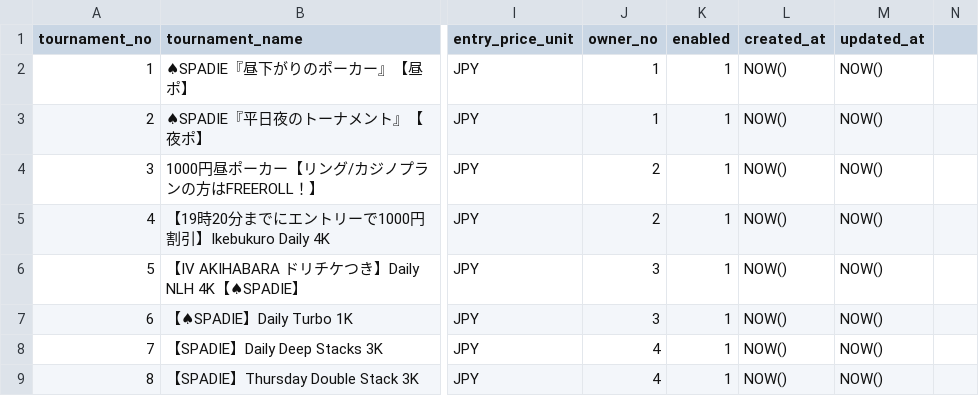
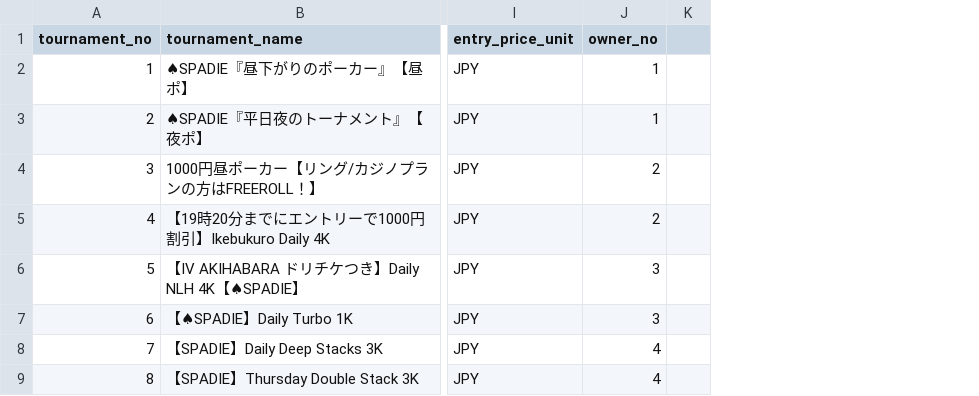
Before and after one commit to kaiamucun/PG_SQL, a CSV file: _csv/core/tournament.csv, drawn as a sheet; only a part is shown, gaps mark what is left out; removed rows and columns are numbered as before the commit, all else as after; the diff names each change by its address in the sheet, - before the commit and + after, or states it on an @@ line.

Commit message:
tournamentの調整

```diff
--- a/_csv/core/tournament.csv
+++ b/_csv/core/tournament.csv
-column K (enabled), rows 2-9: all 1
-column L (created_at), rows 2-9: all NOW()
-column M (updated_at), rows 2-9: all NOW()
-column N, empty
+column K, empty
```
